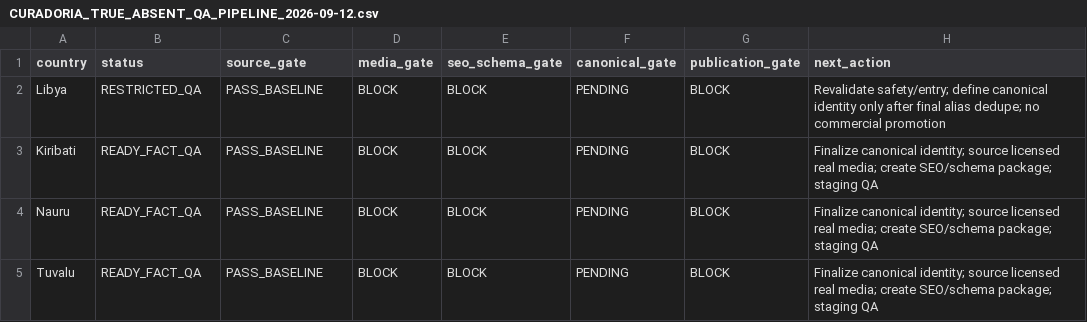
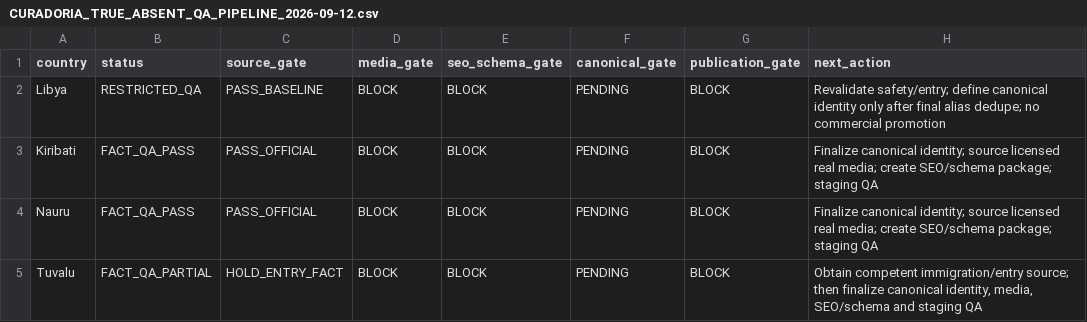
Before and after one commit to ananzaguerra-tech/angtravelsolutions, a CSV file: ops/control/CURADORIA_TRUE_ABSENT_QA_PIPELINE_2026-09-12.csv, drawn as a sheet.

Commit message:
advance true-absent source QA gates

```diff
--- a/ops/control/CURADORIA_TRUE_ABSENT_QA_PIPELINE_2026-09-12.csv
+++ b/ops/control/CURADORIA_TRUE_ABSENT_QA_PIPELINE_2026-09-12.csv
@@ -2,4 +2,4 @@ country,status,source_gate,media_gate,seo_schema_gate,canonical_gate,publication
 Libya,RESTRICTED_QA,PASS_BASELINE,BLOCK,BLOCK,PENDING,BLOCK,"Revalidate safety/entry; define canonical identity only after final alias dedupe; no commercial promotion"
-Kiribati,READY_FACT_QA,PASS_BASELINE,BLOCK,BLOCK,PENDING,BLOCK,"Finalize canonical identity; source licensed real media; create SEO/schema package; staging QA"
-Nauru,READY_FACT_QA,PASS_BASELINE,BLOCK,BLOCK,PENDING,BLOCK,"Finalize canonical identity; source licensed real media; create SEO/schema package; staging QA"
-Tuvalu,READY_FACT_QA,PASS_BASELINE,BLOCK,BLOCK,PENDING,BLOCK,"Finalize canonical identity; source licensed real media; create SEO/schema package; staging QA"
+Kiribati,FACT_QA_PASS,PASS_OFFICIAL,BLOCK,BLOCK,PENDING,BLOCK,"Finalize canonical identity; source licensed real media; create SEO/schema package; staging QA"
+Nauru,FACT_QA_PASS,PASS_OFFICIAL,BLOCK,BLOCK,PENDING,BLOCK,"Finalize canonical identity; source licensed real media; create SEO/schema package; staging QA"
+Tuvalu,FACT_QA_PARTIAL,HOLD_ENTRY_FACT,BLOCK,BLOCK,PENDING,BLOCK,"Obtain competent immigration/entry source; then finalize canonical identity, media, SEO/schema and staging QA"
```
